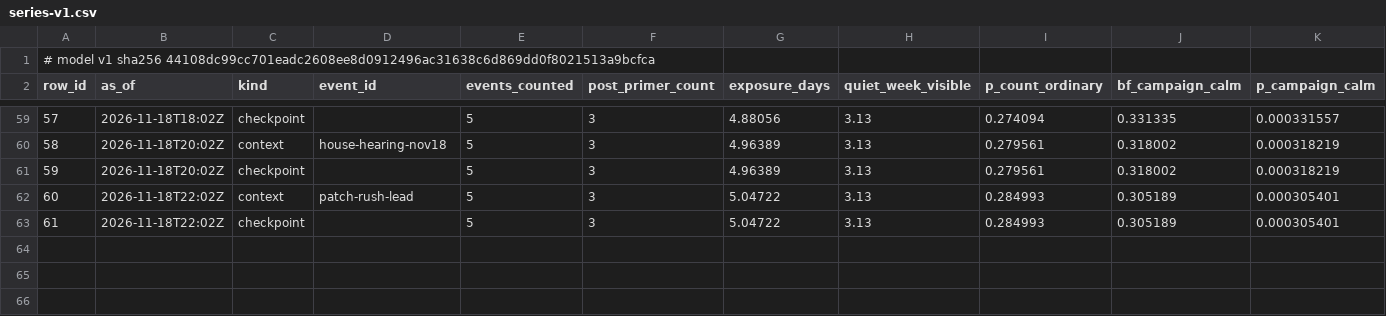
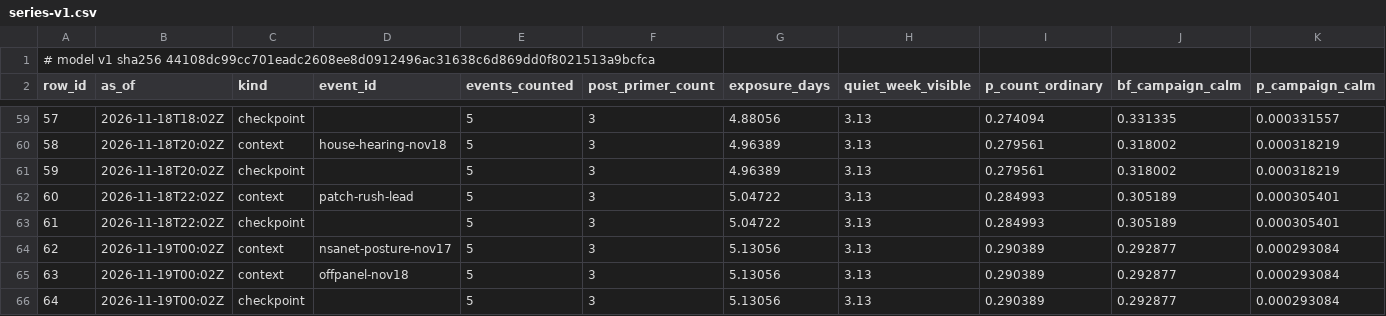
Before and after one commit to shumow/fridaythe13th-cyberattack-or-clusterfuck, a CSV file: output/series-v1.csv, drawn as a sheet; only a part is shown, gaps mark what is left out; rows hold the shown columns only; the diff names each change by its address in the sheet, - before the commit and + after, or states it on an @@ line.

```diff
--- a/output/series-v1.csv
+++ b/output/series-v1.csv
+row 64: 62 | 2026-11-19T00:02Z | context | nsanet-posture-nov17 | 5 | 3 | 5.13056 | 3.13 | 0.290389 | 0.292877 | 0.000293084
+row 65: 63 | 2026-11-19T00:02Z | context | offpanel-nov18 | 5 | 3 | 5.13056 | 3.13 | 0.290389 | 0.292877 | 0.000293084
+row 66: 64 | 2026-11-19T00:02Z | checkpoint |  | 5 | 3 | 5.13056 | 3.13 | 0.290389 | 0.292877 | 0.000293084
```
Also changed, not shown: log/log.csv, output/events-v1.csv, 3 other files.
